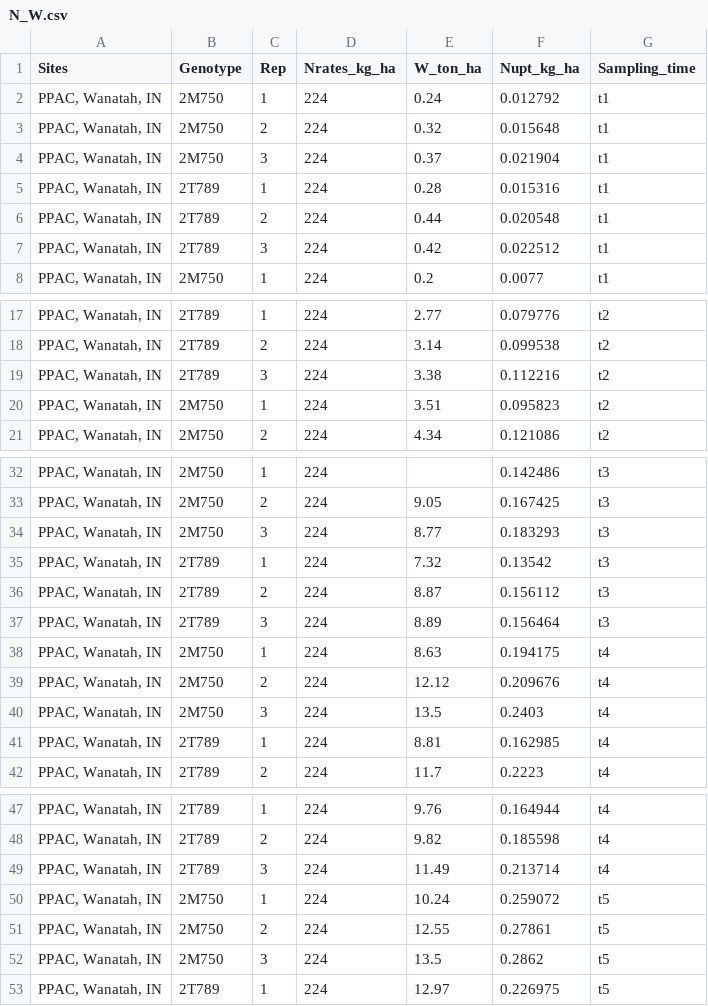
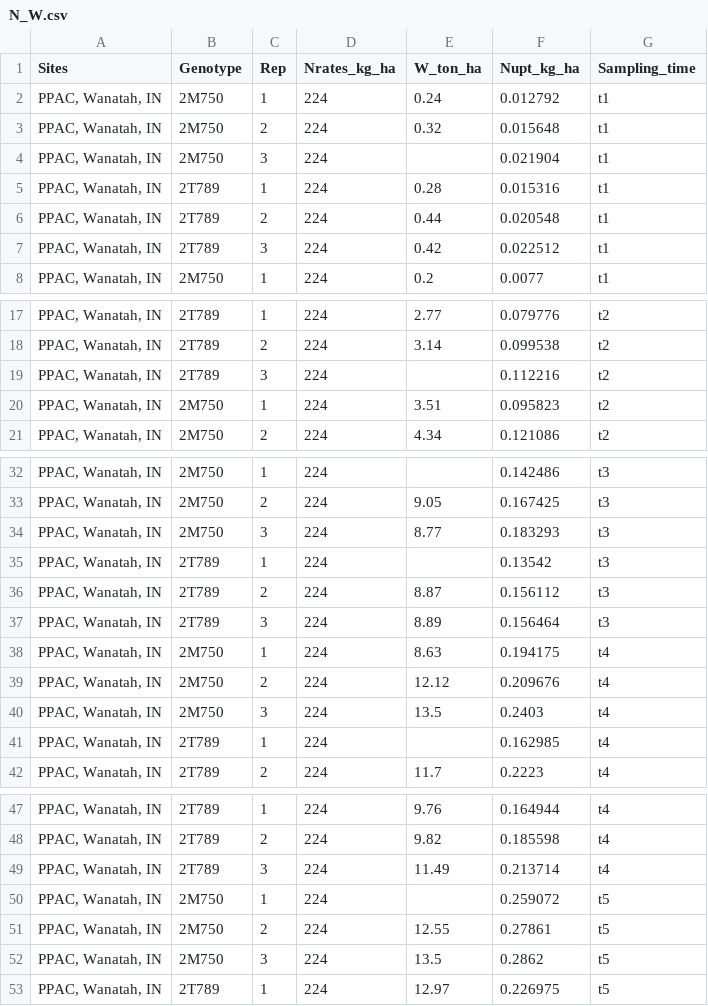
Before and after one commit to stat870/fall2025, a CSV file: data/N_W.csv, drawn as a sheet; only a part is shown, gaps mark what is left out; the diff covers the shown part only.

Commit message:
data

```diff
--- a/data/N_W.csv
+++ b/data/N_W.csv
@@ -3,3 +3,3 @@ Sites,Genotype,Rep,Nrates_kg_ha,W_ton_ha,Nupt_kg_ha,Sampling_time
 "PPAC, Wanatah, IN",2M750,2,224,0.32,0.015648,t1
-"PPAC, Wanatah, IN",2M750,3,224,0.37,0.021904,t1
+"PPAC, Wanatah, IN",2M750,3,224,,0.021904,t1
 "PPAC, Wanatah, IN",2T789,1,224,0.28,0.015316,t1
@@ -18,3 +18,3 @@ Sites,Genotype,Rep,Nrates_kg_ha,W_ton_ha,Nupt_kg_ha,Sampling_time
 "PPAC, Wanatah, IN",2T789,2,224,3.14,0.099538,t2
-"PPAC, Wanatah, IN",2T789,3,224,3.38,0.112216,t2
+"PPAC, Wanatah, IN",2T789,3,224,,0.112216,t2
 "PPAC, Wanatah, IN",2M750,1,224,3.51,0.095823,t2
@@ -34,3 +34,3 @@ Sites,Genotype,Rep,Nrates_kg_ha,W_ton_ha,Nupt_kg_ha,Sampling_time
 "PPAC, Wanatah, IN",2M750,3,224,8.77,0.183293,t3
-"PPAC, Wanatah, IN",2T789,1,224,7.32,0.13542,t3
+"PPAC, Wanatah, IN",2T789,1,224,,0.13542,t3
 "PPAC, Wanatah, IN",2T789,2,224,8.87,0.156112,t3
@@ -40,3 +40,3 @@ Sites,Genotype,Rep,Nrates_kg_ha,W_ton_ha,Nupt_kg_ha,Sampling_time
 "PPAC, Wanatah, IN",2M750,3,224,13.5,0.2403,t4
-"PPAC, Wanatah, IN",2T789,1,224,8.81,0.162985,t4
+"PPAC, Wanatah, IN",2T789,1,224,,0.162985,t4
 "PPAC, Wanatah, IN",2T789,2,224,11.7,0.2223,t4
@@ -49,3 +49,3 @@ Sites,Genotype,Rep,Nrates_kg_ha,W_ton_ha,Nupt_kg_ha,Sampling_time
 "PPAC, Wanatah, IN",2T789,3,224,11.49,0.213714,t4
-"PPAC, Wanatah, IN",2M750,1,224,10.24,0.259072,t5
+"PPAC, Wanatah, IN",2M750,1,224,,0.259072,t5
 "PPAC, Wanatah, IN",2M750,2,224,12.55,0.27861,t5
```
Also changed, not shown: 1 edited cell elsewhere in this file.
